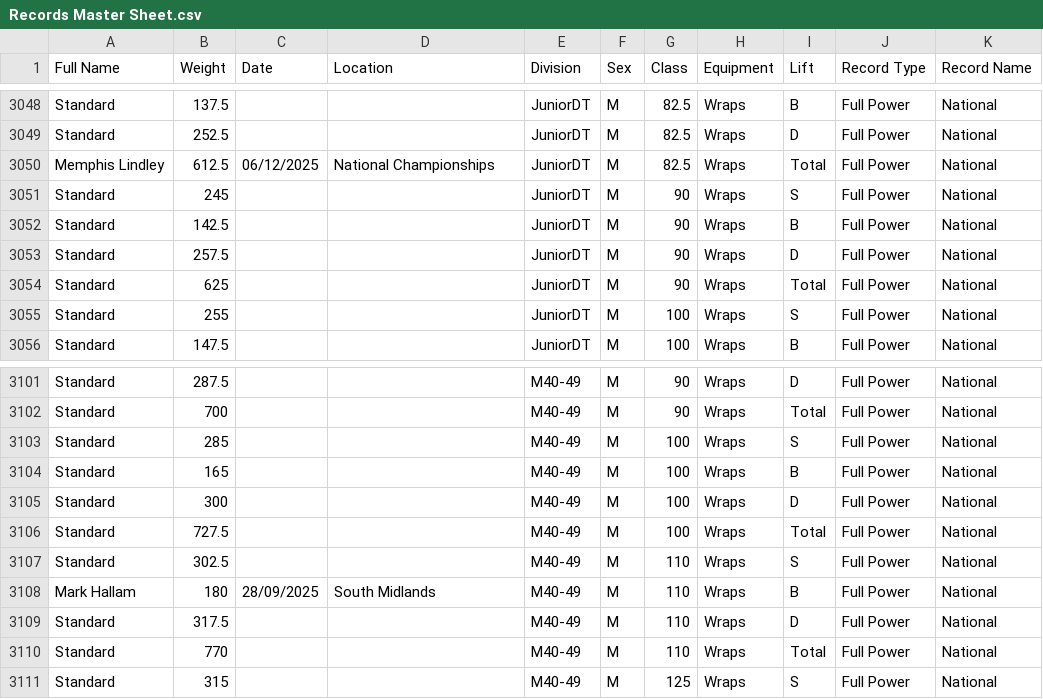
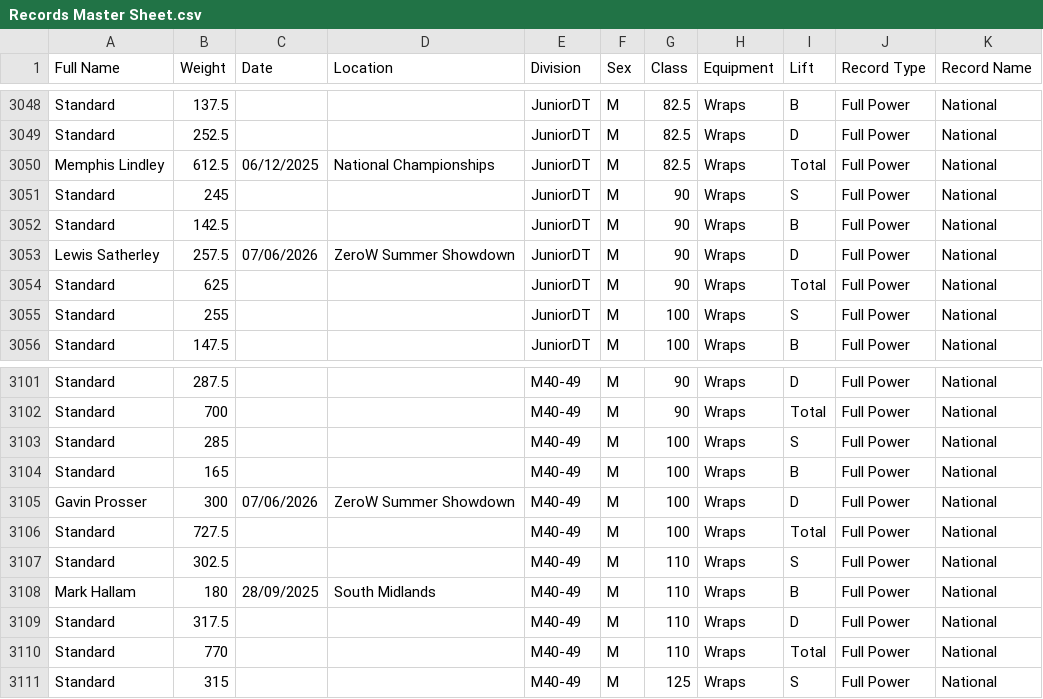
Before and after one commit to AdamWRPF/records, a CSV file: Records Master Sheet.csv, drawn as a sheet; only a part is shown, gaps mark what is left out; the diff covers the shown part only.

```diff
--- a/Records Master Sheet.csv
+++ b/Records Master Sheet.csv
@@ -3052,3 +3052,3 @@ Standard,245,,,JuniorDT,M,90,Wraps,S,Full Power,National
 Standard,142.5,,,JuniorDT,M,90,Wraps,B,Full Power,National
-Standard,257.5,,,JuniorDT,M,90,Wraps,D,Full Power,National
+Lewis Satherley,257.5,07/06/2026,ZeroW Summer Showdown,JuniorDT,M,90,Wraps,D,Full Power,National
 Standard,625,,,JuniorDT,M,90,Wraps,Total,Full Power,National
@@ -3104,3 +3104,3 @@ Standard,285,,,M40-49,M,100,Wraps,S,Full Power,National
 Standard,165,,,M40-49,M,100,Wraps,B,Full Power,National
-Standard,300,,,M40-49,M,100,Wraps,D,Full Power,National
+Gavin Prosser,300,07/06/2026,ZeroW Summer Showdown,M40-49,M,100,Wraps,D,Full Power,National
 Standard,727.5,,,M40-49,M,100,Wraps,Total,Full Power,National
```
Also changed, not shown: 74 edited cells elsewhere in this file.
